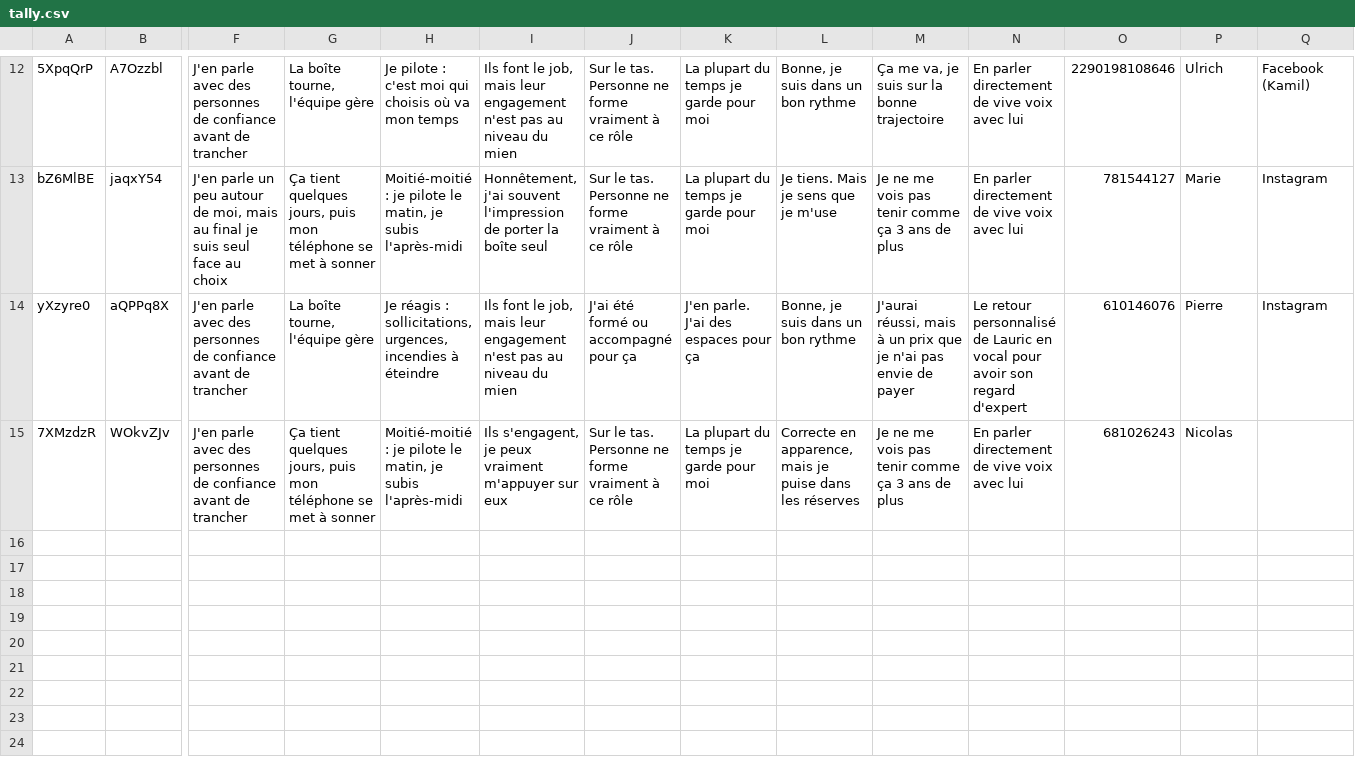
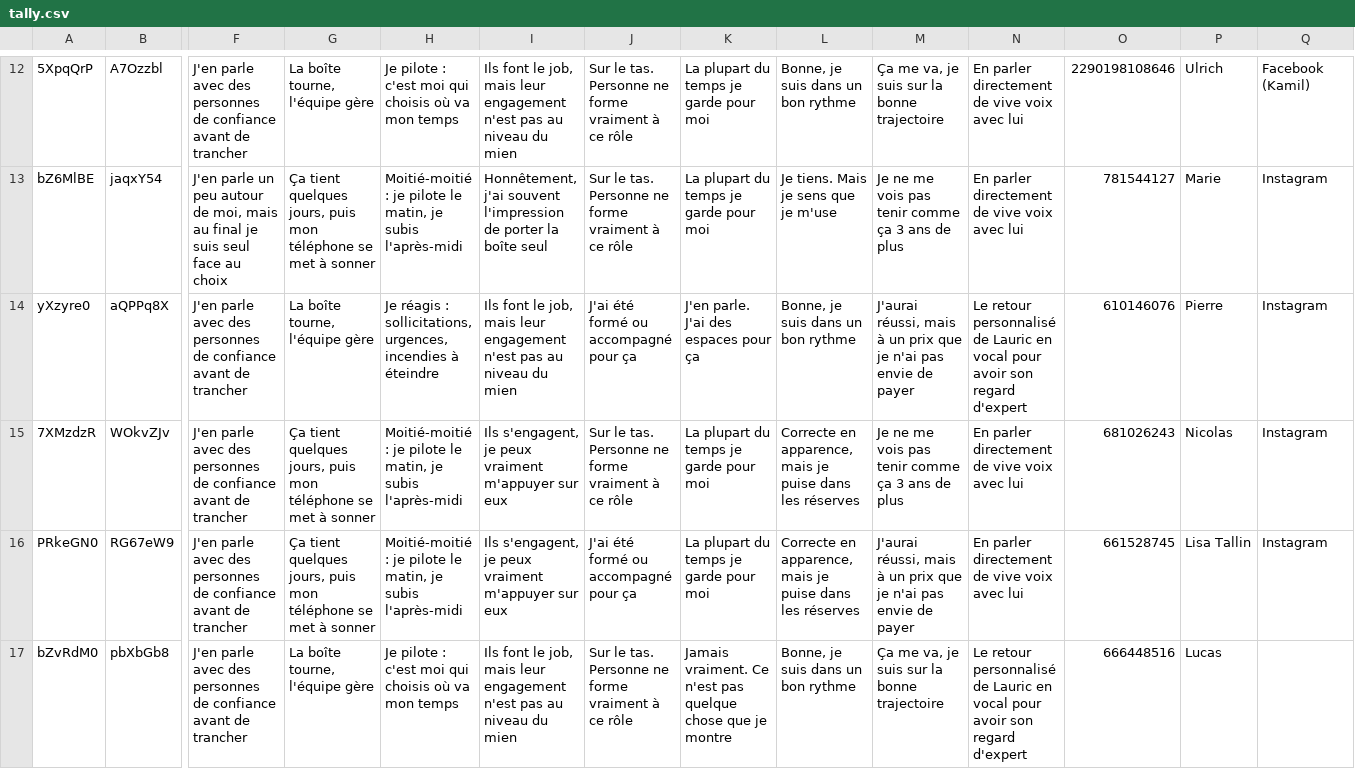
Before and after one commit to alexyoucompte99-lang/console-prospection-lauric, a CSV file: data/tally.csv, drawn as a sheet; only a part is shown, gaps mark what is left out; rows hold the shown columns only; the diff names each change by its address in the sheet, - before the commit and + after, or states it on an @@ line.

```diff
--- a/data/tally.csv
+++ b/data/tally.csv
-Q15: (empty)
+Q15: Instagram
+row 16: PRkeGN0 | RG67eW9 | J'en parle avec des personnes de confiance avant de trancher | Ça tient quelques jours, puis mon téléphone se met à sonner | Moitié-moitié : je pilote le matin, je subis l'après-midi | Ils s'engagent, je peux vraiment m'appuyer sur eux | J'ai été formé ou accompagné pour ça | La plupart du temps je garde pour moi | Correcte en apparence, mais je puise dans les réserves | J'aurai réussi, mais à un prix que je n'ai pas envie de payer | En parler directement de vive voix avec lui | 661528745 | Lisa Tallin | Instagram
+row 17: bZvRdM0 | pbXbGb8 | J'en parle avec des personnes de confiance avant de trancher | La boîte tourne, l'équipe gère | Je pilote : c'est moi qui choisis où va mon temps | Ils font le job, mais leur engagement n'est pas au niveau du mien | Sur le tas. Personne ne forme vraiment à ce rôle | Jamais vraiment. Ce n'est pas quelque chose que je montre | Bonne, je suis dans un bon rythme | Ça me va, je suis sur la bonne trajectoire | Le retour personnalisé de Lauric en vocal pour avoir son regard d'expert | 666448516 | Lucas
```
Also changed, not shown: data/eod.csv.
